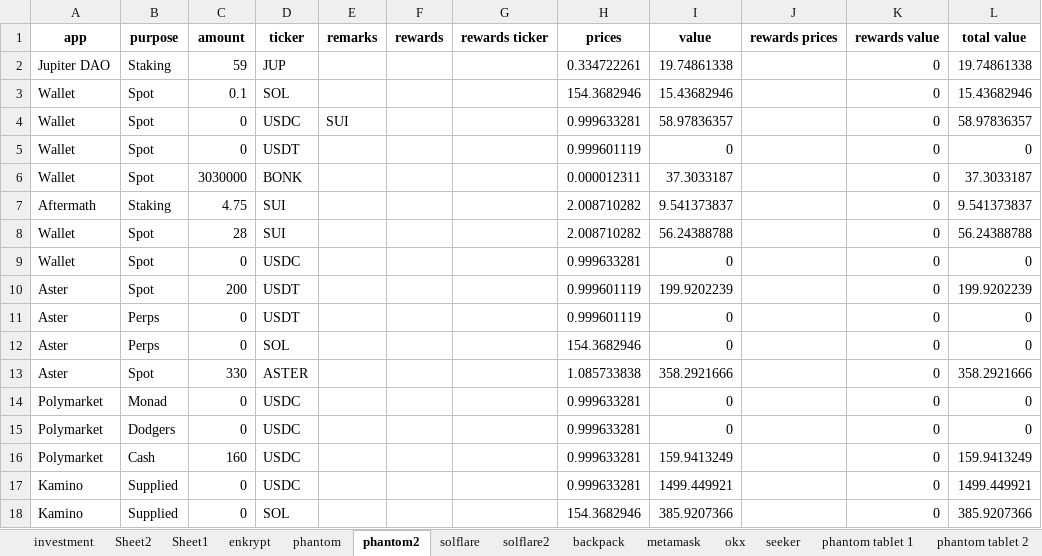
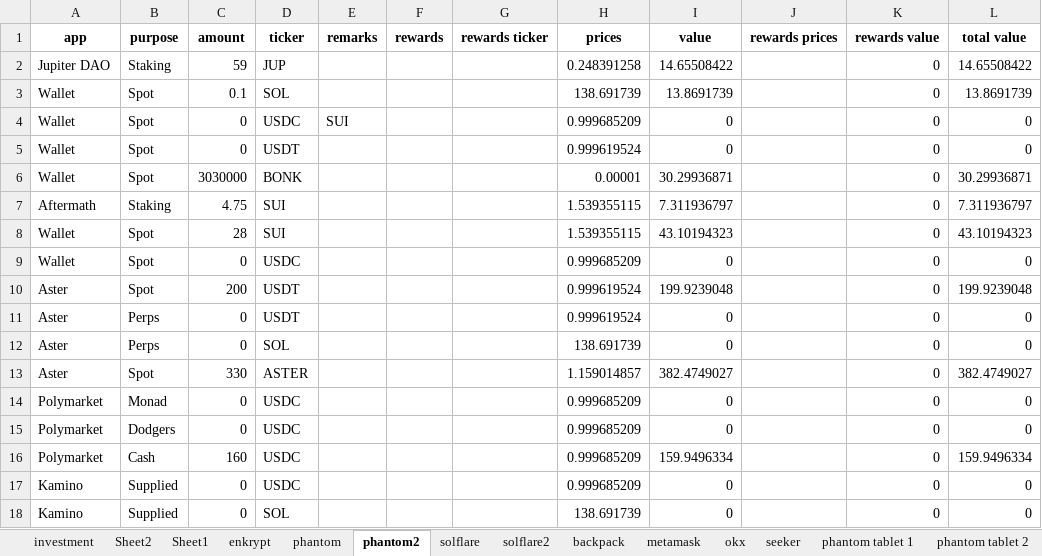
Before and after one commit to Jeffers-Git/Web3-Portfolio-Analysis, an Excel workbook: data/Web3 wallets.xlsx, sheet phantom2, drawn as a sheet; values as stored, in another font and other column widths than the file's, no borders; the diff names each change by its address in the sheet, - before the commit and + after, or states it on an @@ line.

```diff
--- a/data/Web3 wallets.xlsx (sheet phantom2)
+++ b/data/Web3 wallets.xlsx (sheet phantom2)
-H2 (prices): 0.334722261
+H2 (prices): 0.248391258
-I2 (value): 19.74861338
+I2 (value): 14.65508422
-L2 (total value): 19.74861338
+L2 (total value): 14.65508422
-H3 (prices): 154.3682946
+H3 (prices): 138.691739
-I3 (value): 15.43682946
+I3 (value): 13.8691739
-L3 (total value): 15.43682946
+L3 (total value): 13.8691739
-H4 (prices): 0.999633281
+H4 (prices): 0.999685209
-I4 (value): 58.97836357
+I4 (value): 0
-L4 (total value): 58.97836357
+L4 (total value): 0
-H5 (prices): 0.999601119
+H5 (prices): 0.999619524
-H6 (prices): 0.000012311
+H6 (prices): 0.00001
-I6 (value): 37.3033187
+I6 (value): 30.29936871
-L6 (total value): 37.3033187
+L6 (total value): 30.29936871
-H7:H8 (prices): 2.008710282
+H7:H8 (prices): 1.539355115
-I7 (value): 9.541373837
+I7 (value): 7.311936797
-L7 (total value): 9.541373837
+L7 (total value): 7.311936797
-I8 (value): 56.24388788
+I8 (value): 43.10194323
-L8 (total value): 56.24388788
+L8 (total value): 43.10194323
-H9 (prices): 0.999633281
+H9 (prices): 0.999685209
-H10:H11 (prices): 0.999601119
+H10:H11 (prices): 0.999619524
-I10 (value): 199.9202239
+I10 (value): 199.9239048
-L10 (total value): 199.9202239
+L10 (total value): 199.9239048
-H12 (prices): 154.3682946
+H12 (prices): 138.691739
-H13 (prices): 1.085733838
+H13 (prices): 1.159014857
-I13 (value): 358.2921666
+I13 (value): 382.4749027
-L13 (total value): 358.2921666
+L13 (total value): 382.4749027
-H14:H17 (prices): 0.999633281
+H14:H17 (prices): 0.999685209
-I16 (value): 159.9413249
+I16 (value): 159.9496334
-L16 (total value): 159.9413249
+L16 (total value): 159.9496334
-I17 (value): 1499.449921
+I17 (value): 0
-L17 (total value): 1499.449921
+L17 (total value): 0
-H18 (prices): 154.3682946
+H18 (prices): 138.691739
-I18 (value): 385.9207366
+I18 (value): 0
-L18 (total value): 385.9207366
+L18 (total value): 0
```
Also changed, not shown: sheet bitget, sheet phantom, sheet phantom tablet 1, sheet phantom tablet 2, sheet ledger new, sheet okx, 21 more sheets, other sheet tabs, 3 other files.
